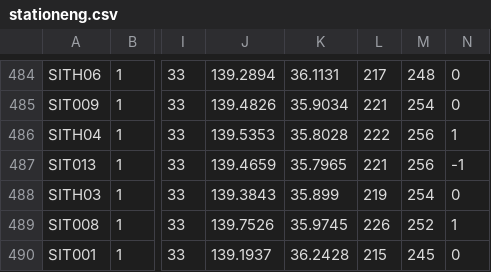
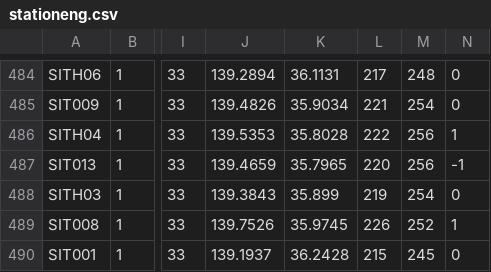
Before and after one commit to twospaxe/niedcolor, a CSV file: stationeng.csv, drawn as a sheet; only a part is shown, gaps mark what is left out; the diff names each change by its address in the sheet, - before the commit and + after, or states it on an @@ line.

Commit message:
Update stationeng.csv

```diff
--- a/stationeng.csv
+++ b/stationeng.csv
-L487: 221
+L487: 220
```
